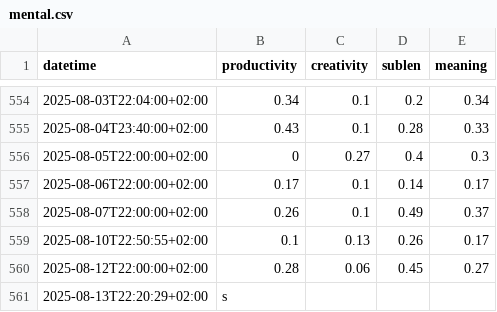
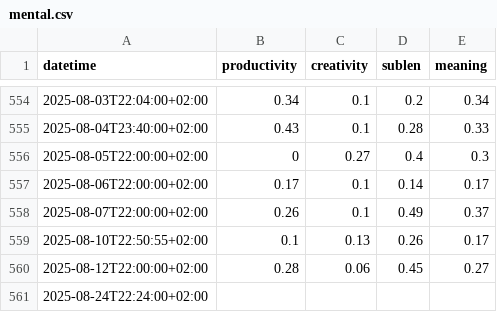
Before and after one commit to niplav/niplav.github.io, a CSV file: data/mental.csv, drawn as a sheet; only a part is shown, gaps mark what is left out; removed rows and columns are numbered as before the commit, all else as after; the diff names each change by its address in the sheet, - before the commit and + after, or states it on an @@ line.

```diff
--- a/data/mental.csv
+++ b/data/mental.csv
-row 561: 2025-08-13T22:20:29+02:00 | s
+row 561: 2025-08-24T22:24:00+02:00
```
Also changed, not shown: 8 other files.
